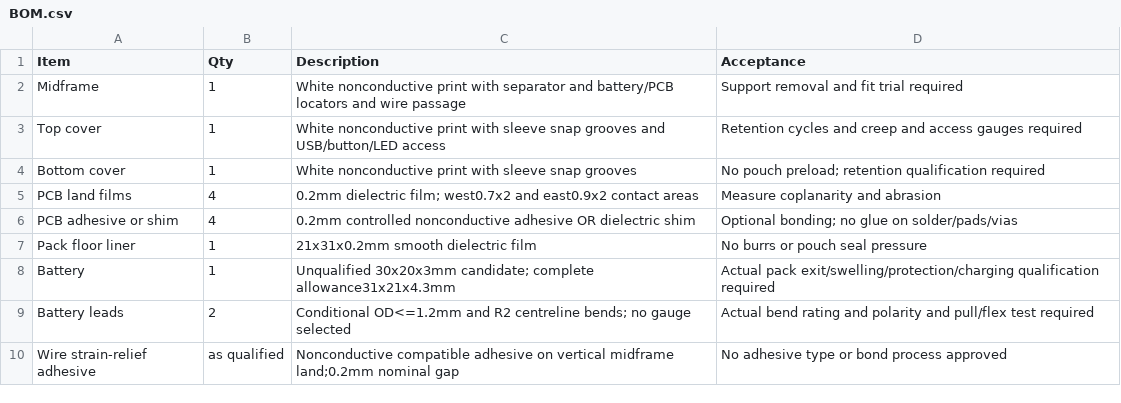
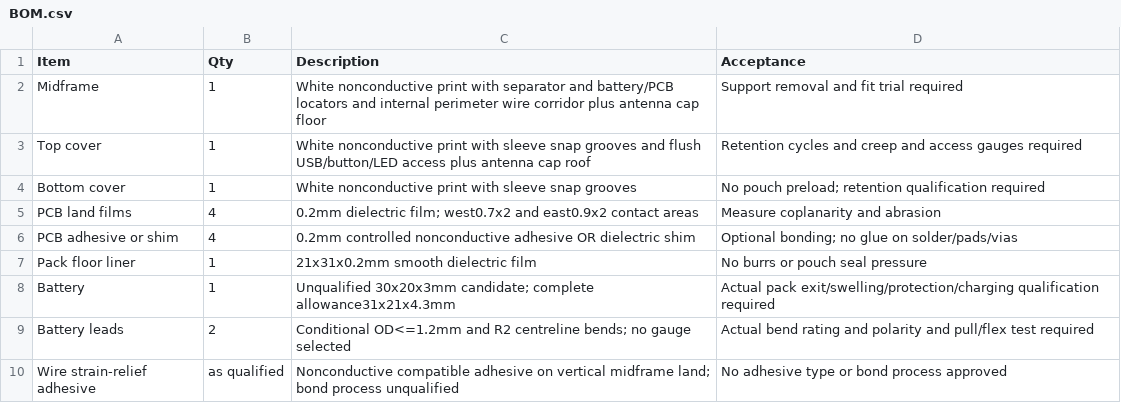
Before and after one commit to okbrainhq/sMove, a CSV file: housing/BOM.csv, drawn as a sheet.

Commit message:
Add protected antenna cap, flush USB opening and perimeter battery wiring to enclosure

```diff
--- a/housing/BOM.csv
+++ b/housing/BOM.csv
@@ -1,4 +1,4 @@
 Item,Qty,Description,Acceptance
-Midframe,1,White nonconductive print with separator and battery/PCB locators and wire passage,Support removal and fit trial required
-Top cover,1,White nonconductive print with sleeve snap grooves and USB/button/LED access,Retention cycles and creep and access gauges required
+Midframe,1,White nonconductive print with separator and battery/PCB locators and internal perimeter wire corridor plus antenna cap floor,Support removal and fit trial required
+Top cover,1,White nonconductive print with sleeve snap grooves and flush USB/button/LED access plus antenna cap roof,Retention cycles and creep and access gauges required
 Bottom cover,1,White nonconductive print with sleeve snap grooves,No pouch preload; retention qualification required
@@ -9,2 +9,2 @@ Battery,1,Unqualified 30x20x3mm candidate; complete allowance31x21x4.3mm,Actual
 Battery leads,2,Conditional OD<=1.2mm and R2 centreline bends; no gauge selected,Actual bend rating and polarity and pull/flex test required
-Wire strain-relief adhesive,as qualified,Nonconductive compatible adhesive on vertical midframe land;0.2mm nominal gap,No adhesive type or bond process approved
+Wire strain-relief adhesive,as qualified,Nonconductive compatible adhesive on vertical midframe land; bond process unqualified,No adhesive type or bond process approved
```
Also changed, not shown: 31 other files.
